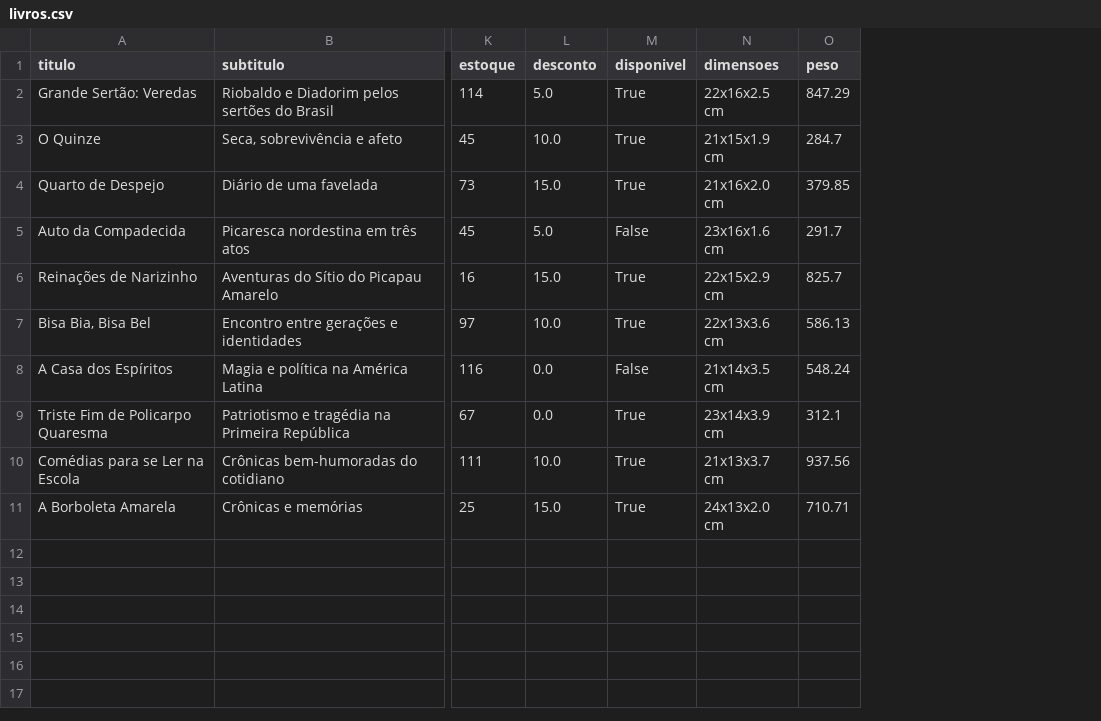
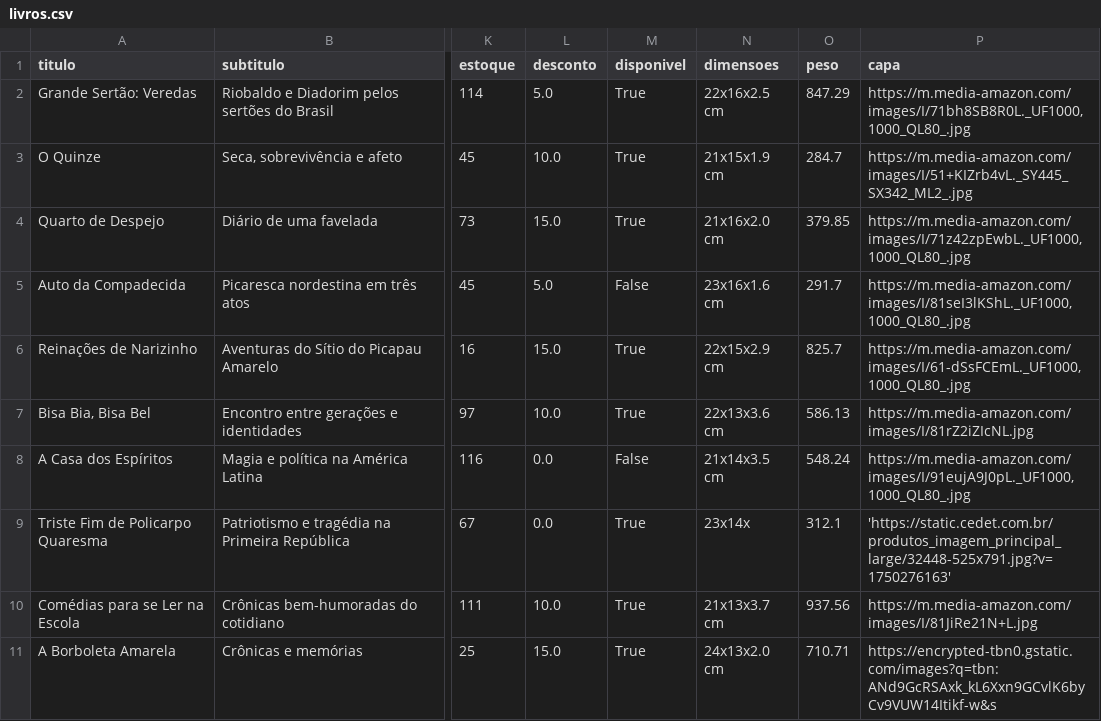
Before and after one commit to Samuel-millerr/GitHub_PBE_Senai_2-Semestre, a CSV file: population/livros.csv, drawn as a sheet; only a part is shown, gaps mark what is left out; the diff names each change by its address in the sheet, - before the commit and + after, or states it on an @@ line.

Commit message:
feat: adição dos atributos de capa nos livros

```diff
--- a/population/livros.csv
+++ b/population/livros.csv
+column P (capa), rows 2-11: https://m.media-amazon.com/images/I/71bh8SB8R0L._UF1000,1000_QL80_.jpg | https://m.media-amazon.com/images/I/51+KIZrb4vL._SY445_SX342_ML2_.jpg | https://m.media-amazon.com/images/I/71z42zpEwbL._UF1000,1000_QL80_.jpg | https://m.media-amazon.com/images/I/81seI3lKShL._UF1000,1000_QL80_.jpg | https://m.media-amazon.com/images/I/61-dSsFCEmL._UF1000,1000_QL80_.jpg | https://m.media-amazon.com/images/I/81rZ2iZIcNL.jpg | https://m.media-amazon.com/images/I/91eujA9J0pL._UF1000,1000_QL80_.jpg | 'https://static.cedet.com.br/produtos_imagem_principal_large/32448-525x791.jpg?v=1750276163' | https://m.media-amazon.com/images/I/81JiRe21N+L.jpg | https://encrypted-tbn0.gstatic.com/images?q=tbn:ANd9GcRSAxk_kL6Xxn9GCvlK6byCv9VUW14Itikf-w&s
-N9 (dimensoes): 23x14x3.9 cm
+N9 (dimensoes): 23x14x
```
Also changed, not shown: 5 other files.
